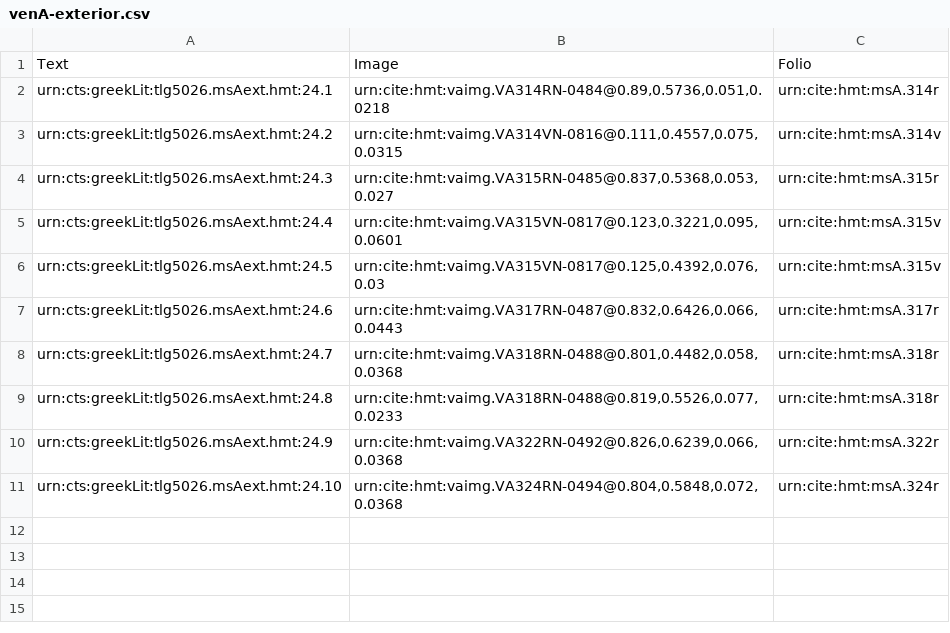
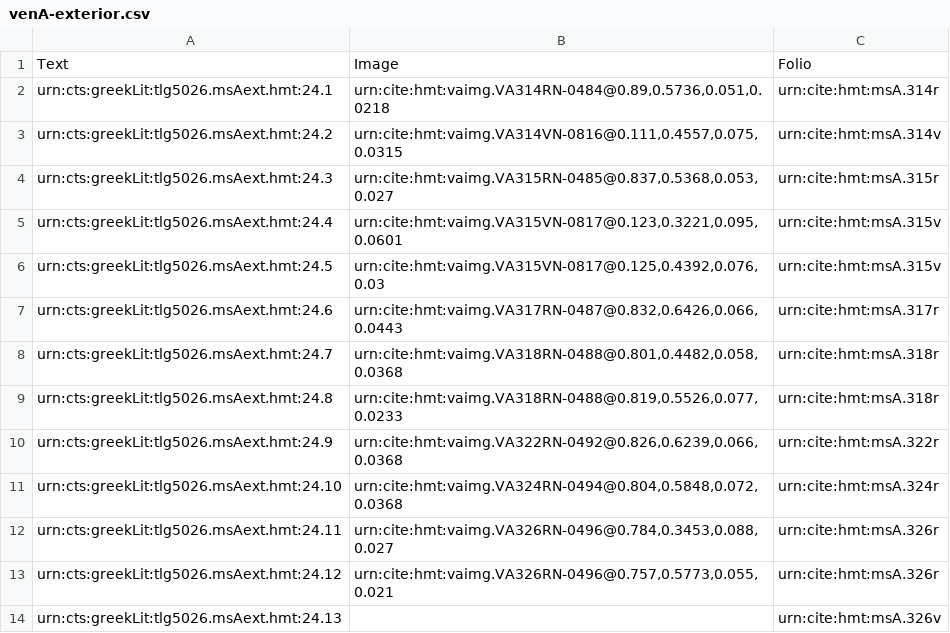
Before and after one commit to hmteditors/il24-all, a CSV file: collections/venA-exterior.csv, drawn as a sheet; the diff names each change by its address in the sheet, - before the commit and + after, or states it on an @@ line.

Commit message:
Update venA-exterior.csv

```diff
--- a/collections/venA-exterior.csv
+++ b/collections/venA-exterior.csv
+row 12: urn:cts:greekLit:tlg5026.msAext.hmt:24.11 | urn:cite:hmt:vaimg.VA326RN-0496@0.784,0.3453,0.088,0.027 | urn:cite:hmt:msA.326r
+row 13: urn:cts:greekLit:tlg5026.msAext.hmt:24.12 | urn:cite:hmt:vaimg.VA326RN-0496@0.757,0.5773,0.055,0.021 | urn:cite:hmt:msA.326r
+row 14: urn:cts:greekLit:tlg5026.msAext.hmt:24.13 |  | urn:cite:hmt:msA.326v
```
